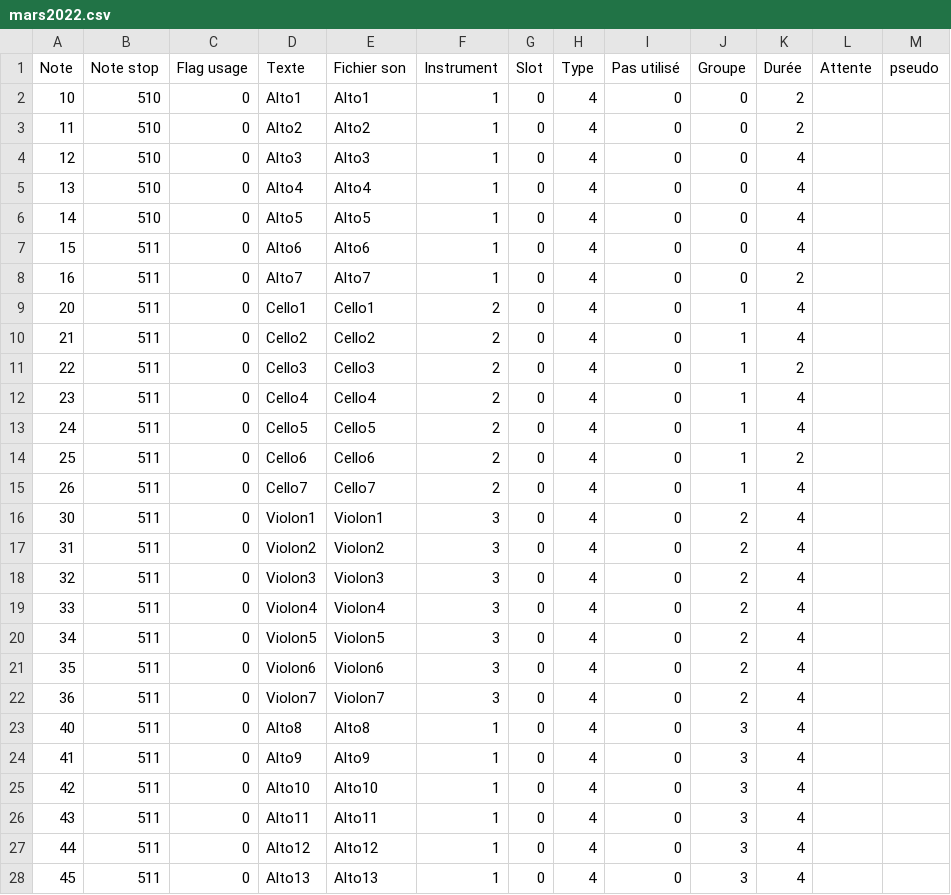
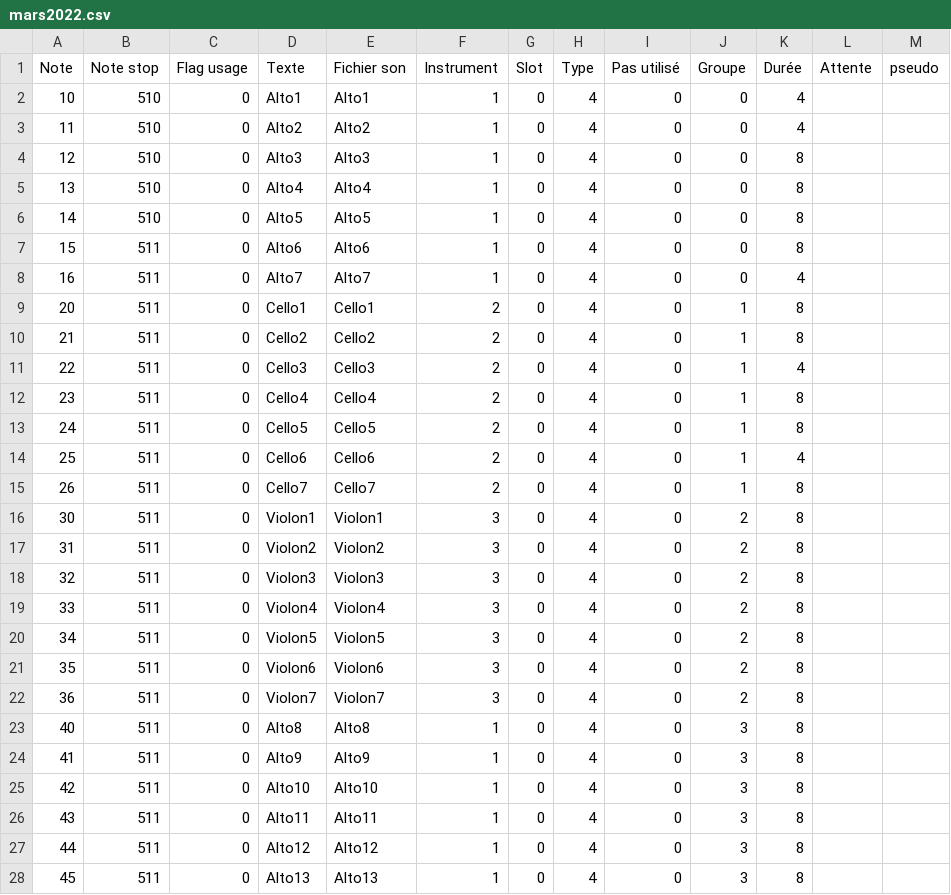
Before and after one commit to BertrandHedelin/Skini, a CSV file: pieces/mars2022.csv, drawn as a sheet; only a part is shown; the diff covers the shown part only.

```diff
--- a/pieces/mars2022.csv
+++ b/pieces/mars2022.csv
@@ -1,28 +1,28 @@
 Note,Note stop,Flag usage,Texte,Fichier son,Instrument,Slot,Type,Pas utilisé,Groupe,Durée,Attente,pseudo
-10,510,0,Alto1,Alto1,1,0,4,0,0,2,,
-11,510,0,Alto2,Alto2,1,0,4,0,0,2,,
-12,510,0,Alto3,Alto3,1,0,4,0,0,4,,
-13,510,0,Alto4,Alto4,1,0,4,0,0,4,,
-14,510,0,Alto5,Alto5,1,0,4,0,0,4,,
-15,511,0,Alto6,Alto6,1,0,4,0,0,4,,
-16,511,0,Alto7,Alto7,1,0,4,0,0,2,,
-20,511,0,Cello1,Cello1,2,0,4,0,1,4,,
-21,511,0,Cello2,Cello2,2,0,4,0,1,4,,
-22,511,0,Cello3,Cello3,2,0,4,0,1,2,,
-23,511,0,Cello4,Cello4,2,0,4,0,1,4,,
-24,511,0,Cello5,Cello5,2,0,4,0,1,4,,
-25,511,0,Cello6,Cello6,2,0,4,0,1,2,,
-26,511,0,Cello7,Cello7,2,0,4,0,1,4,,
-30,511,0,Violon1,Violon1,3,0,4,0,2,4,,
-31,511,0,Violon2,Violon2,3,0,4,0,2,4,,
-32,511,0,Violon3,Violon3,3,0,4,0,2,4,,
-33,511,0,Violon4,Violon4,3,0,4,0,2,4,,
-34,511,0,Violon5,Violon5,3,0,4,0,2,4,,
-35,511,0,Violon6,Violon6,3,0,4,0,2,4,,
-36,511,0,Violon7,Violon7,3,0,4,0,2,4,,
-40,511,0,Alto8,Alto8,1,0,4,0,3,4,,
-41,511,0,Alto9,Alto9,1,0,4,0,3,4,,
-42,511,0,Alto10,Alto10,1,0,4,0,3,4,,
-43,511,0,Alto11,Alto11,1,0,4,0,3,4,,
-44,511,0,Alto12,Alto12,1,0,4,0,3,4,,
-45,511,0,Alto13,Alto13,1,0,4,0,3,4,,
+10,510,0,Alto1,Alto1,1,0,4,0,0,4,,
+11,510,0,Alto2,Alto2,1,0,4,0,0,4,,
+12,510,0,Alto3,Alto3,1,0,4,0,0,8,,
+13,510,0,Alto4,Alto4,1,0,4,0,0,8,,
+14,510,0,Alto5,Alto5,1,0,4,0,0,8,,
+15,511,0,Alto6,Alto6,1,0,4,0,0,8,,
+16,511,0,Alto7,Alto7,1,0,4,0,0,4,,
+20,511,0,Cello1,Cello1,2,0,4,0,1,8,,
+21,511,0,Cello2,Cello2,2,0,4,0,1,8,,
+22,511,0,Cello3,Cello3,2,0,4,0,1,4,,
+23,511,0,Cello4,Cello4,2,0,4,0,1,8,,
+24,511,0,Cello5,Cello5,2,0,4,0,1,8,,
+25,511,0,Cello6,Cello6,2,0,4,0,1,4,,
+26,511,0,Cello7,Cello7,2,0,4,0,1,8,,
+30,511,0,Violon1,Violon1,3,0,4,0,2,8,,
+31,511,0,Violon2,Violon2,3,0,4,0,2,8,,
+32,511,0,Violon3,Violon3,3,0,4,0,2,8,,
+33,511,0,Violon4,Violon4,3,0,4,0,2,8,,
+34,511,0,Violon5,Violon5,3,0,4,0,2,8,,
+35,511,0,Violon6,Violon6,3,0,4,0,2,8,,
+36,511,0,Violon7,Violon7,3,0,4,0,2,8,,
+40,511,0,Alto8,Alto8,1,0,4,0,3,8,,
+41,511,0,Alto9,Alto9,1,0,4,0,3,8,,
+42,511,0,Alto10,Alto10,1,0,4,0,3,8,,
+43,511,0,Alto11,Alto11,1,0,4,0,3,8,,
+44,511,0,Alto12,Alto12,1,0,4,0,3,8,,
+45,511,0,Alto13,Alto13,1,0,4,0,3,8,,
```
Also changed, not shown: 12 edited cells elsewhere in this file, 10 other files.
